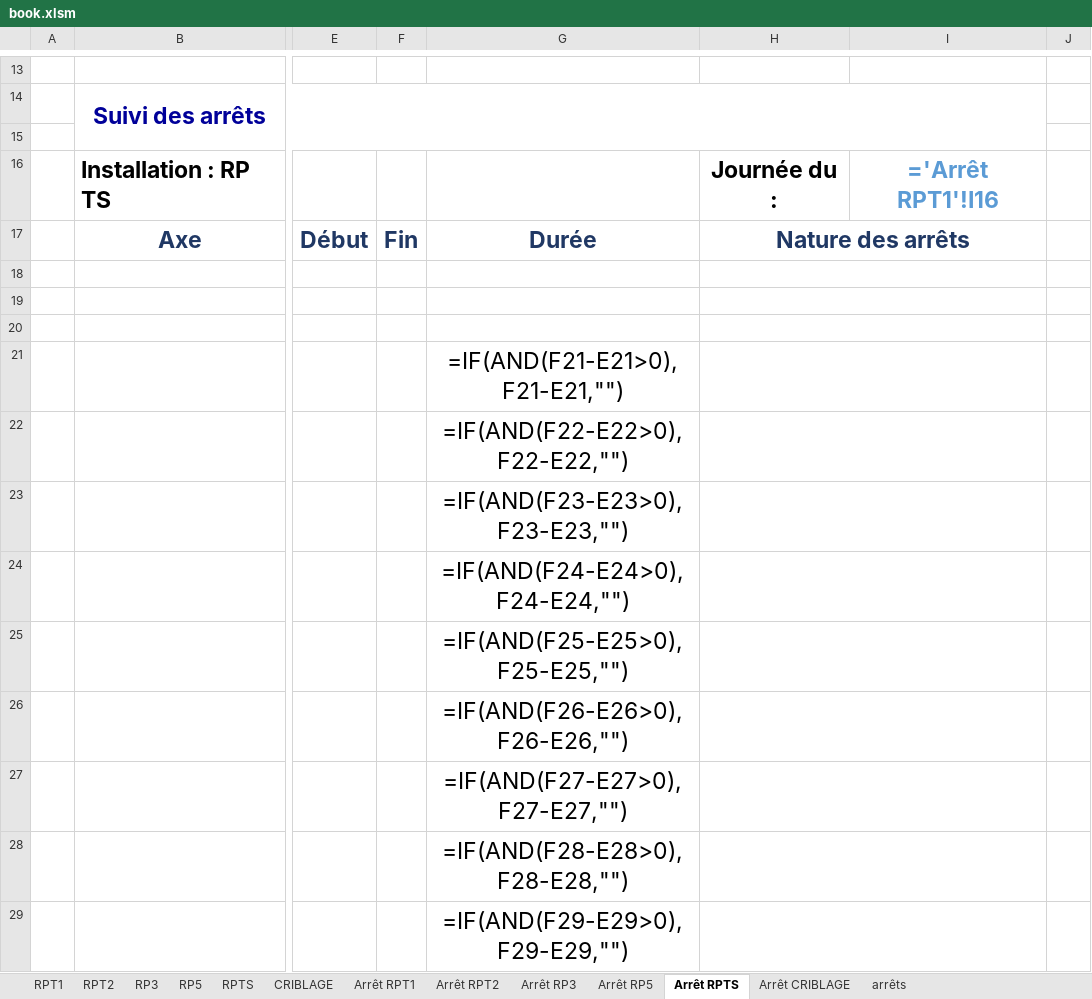
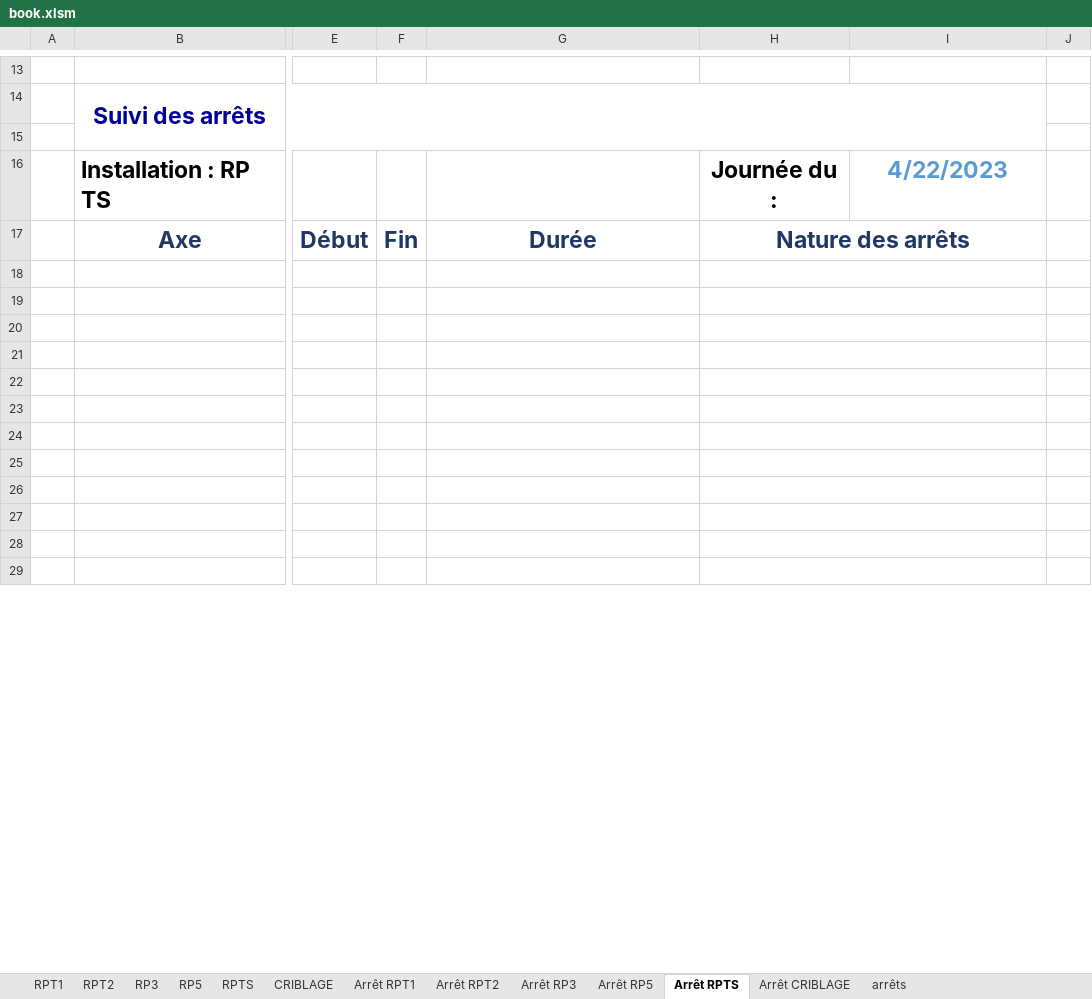
Before and after one commit to Mimouni-yasser/pfa-ocp, an Excel workbook: python opc/book.xlsm, sheet Arrêt RPTS, drawn as a sheet; only a part is shown, gaps mark what is left out; values as stored, in another font and other column widths than the file's, no borders; formulas without a stored value are shown as written; charts and pictures not drawn; the diff covers the shown part only; the diff names each change by its address in the sheet, - before the commit and + after, or states it on an @@ line.

```diff
--- a/python opc/book.xlsm (sheet Arrêt RPTS)
+++ b/python opc/book.xlsm (sheet Arrêt RPTS)
-I16: ='Arrêt RPT1'!I16
+I16: 4/22/2023
-G21: =IF(AND(F21-E21>0),F21-E21,"")
+G21: (empty)
-G22: =IF(AND(F22-E22>0),F22-E22,"")
+G22: (empty)
-G23: =IF(AND(F23-E23>0),F23-E23,"")
+G23: (empty)
-G24: =IF(AND(F24-E24>0),F24-E24,"")
+G24: (empty)
-G25: =IF(AND(F25-E25>0),F25-E25,"")
+G25: (empty)
-G26: =IF(AND(F26-E26>0),F26-E26,"")
+G26: (empty)
-G27: =IF(AND(F27-E27>0),F27-E27,"")
+G27: (empty)
-G28: =IF(AND(F28-E28>0),F28-E28,"")
+G28: (empty)
-G29: =IF(AND(F29-E29>0),F29-E29,"")
+G29: (empty)
```
Also changed, not shown: 5 added rows, 5 removed rows, 20 edited cells and cell formats elsewhere in this sheet, sheet RPT2, sheet RPT1, sheet RP5, sheet RP3, sheet RPTS, sheet CRIBLAGE, 6 more sheets, charts or pictures, 2 other files.
